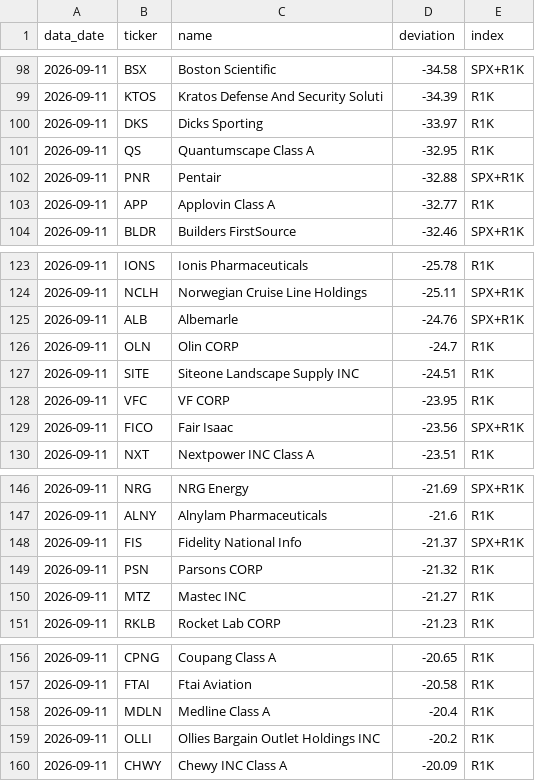
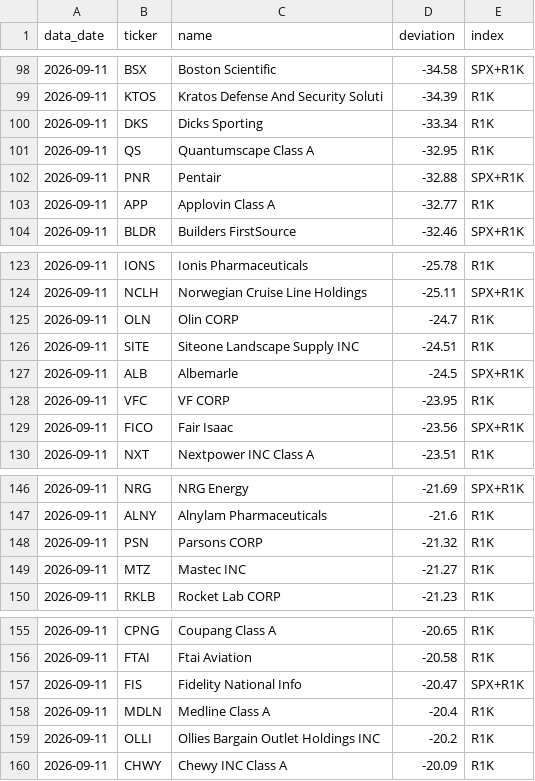
Before and after one commit to souptpt/stock-screener, a CSV file: screen_history.csv, drawn as a sheet; only a part is shown, gaps mark what is left out.

```diff
--- a/screen_history.csv
+++ b/screen_history.csv
@@ -99,3 +99,3 @@ data_date,ticker,name,deviation,index
 2026-09-11,KTOS,Kratos Defense And Security Soluti,-34.39,R1K
-2026-09-11,DKS,Dicks Sporting,-33.97,R1K
+2026-09-11,DKS,Dicks Sporting,-33.34,R1K
 2026-09-11,QS,Quantumscape Class A,-32.95,R1K
@@ -124,5 +124,5 @@ data_date,ticker,name,deviation,index
 2026-09-11,NCLH,Norwegian Cruise Line Holdings,-25.11,SPX+R1K
-2026-09-11,ALB,Albemarle,-24.76,SPX+R1K
 2026-09-11,OLN,Olin CORP,-24.7,R1K
 2026-09-11,SITE,Siteone Landscape Supply INC,-24.51,R1K
+2026-09-11,ALB,Albemarle,-24.5,SPX+R1K
 2026-09-11,VFC,VF CORP,-23.95,R1K
@@ -147,3 +147,2 @@ data_date,ticker,name,deviation,index
 2026-09-11,ALNY,Alnylam Pharmaceuticals,-21.6,R1K
-2026-09-11,FIS,Fidelity National Info,-21.37,SPX+R1K
 2026-09-11,PSN,Parsons CORP,-21.32,R1K
@@ -157,2 +156,3 @@ data_date,ticker,name,deviation,index
 2026-09-11,FTAI,Ftai Aviation,-20.58,R1K
+2026-09-11,FIS,Fidelity National Info,-20.47,SPX+R1K
 2026-09-11,MDLN,Medline Class A,-20.4,R1K
```
